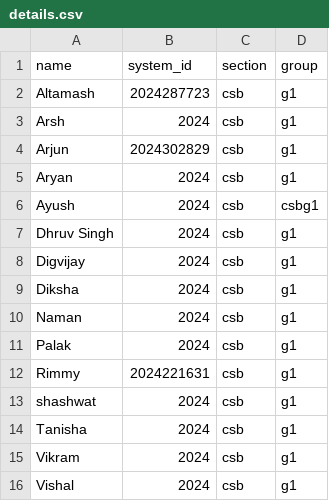
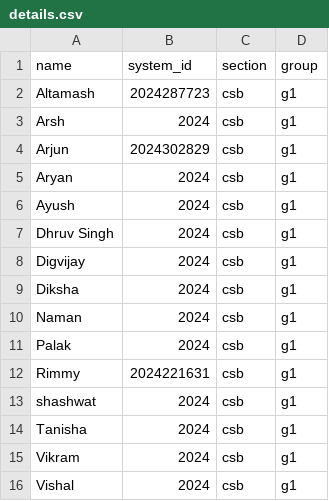
Before and after one commit to Star90lord/Smart-Attendance-System, a CSV file: data/details.csv, drawn as a sheet.

Commit message:
Update details.csv

```diff
--- a/data/details.csv
+++ b/data/details.csv
@@ -5,3 +5,3 @@ Arjun,2024302829,csb,g1
 Aryan,2024,csb,g1
-Ayush,2024,csb,csbg1
+Ayush,2024,csb,g1
 Dhruv Singh,2024,csb,g1
```
